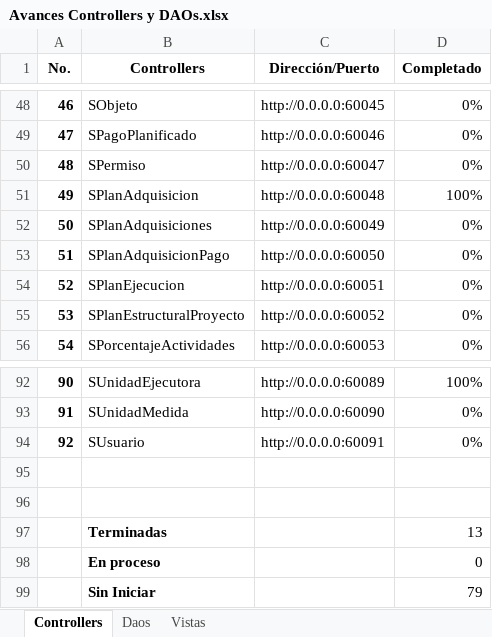
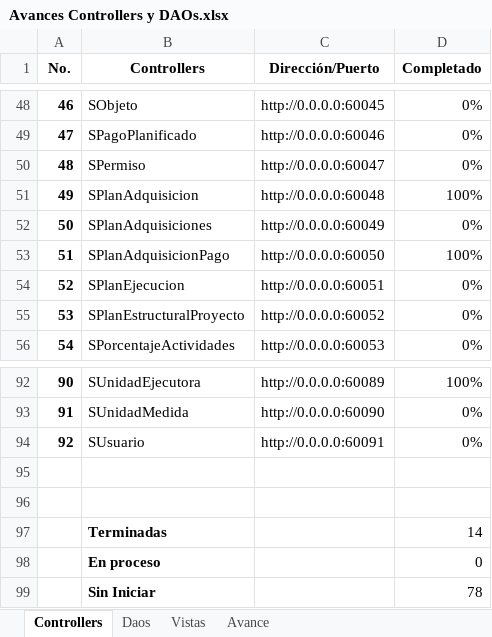
Before and after one commit to MINFIN-GT/Sipro, an Excel workbook: Avances/Avances Controllers y DAOs.xlsx, sheet Controllers, drawn as a sheet; only a part is shown, gaps mark what is left out; values as stored, in another font and other column widths than the file's, no borders; conditional formats not drawn; the diff names each change by its address in the sheet, - before the commit and + after, or states it on an @@ line.

Commit message:
Creación y avances en Plan de Adquisiciones Pagos

```diff
--- a/Avances/Avances Controllers y DAOs.xlsx (sheet Controllers)
+++ b/Avances/Avances Controllers y DAOs.xlsx (sheet Controllers)
+sheet tab: Avance
-D53 (Completado): 0%
+D53 (Completado): 100%
-D97 (Completado): 13
+D97 (Completado): 14
-D99 (Completado): 79
+D99 (Completado): 78
```
Also changed, not shown: sheet Daos, 8 other files.
